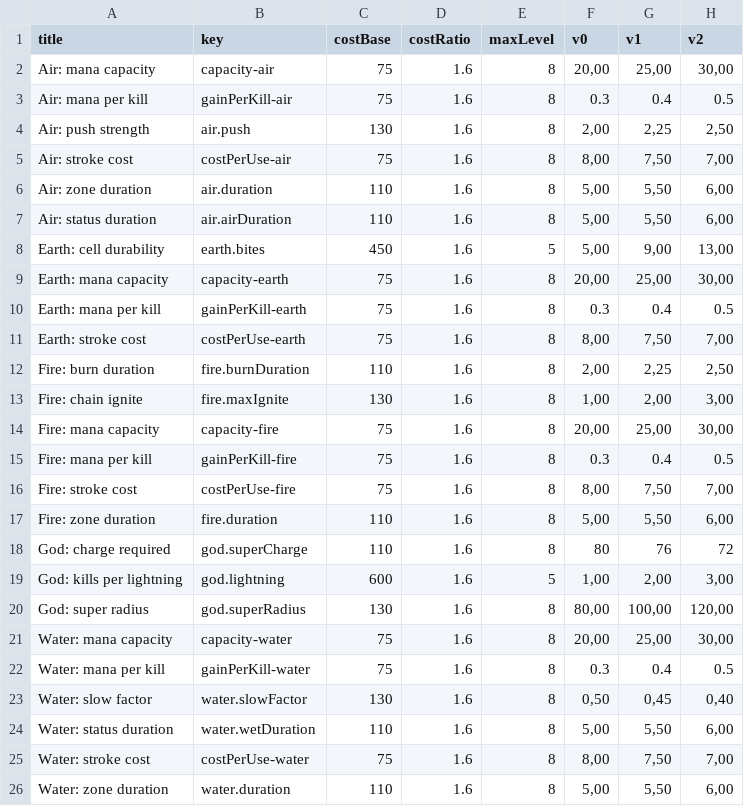
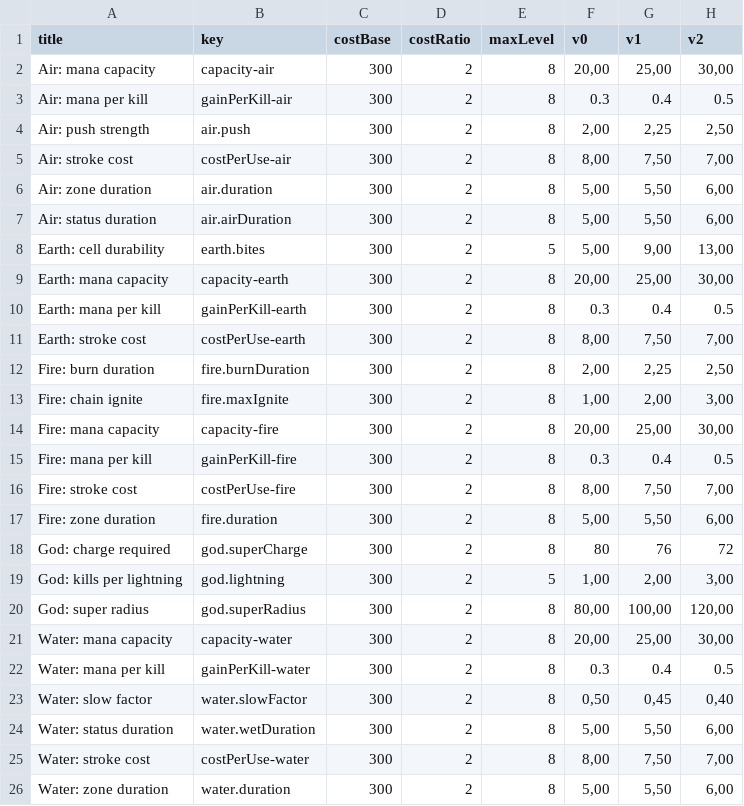
Before and after one commit to mistourr-app/DI, a CSV file: docs/balance_1.csv, drawn as a sheet; only a part is shown; the diff names each change by its address in the sheet, - before the commit and + after, or states it on an @@ line.

Commit message:
Update balance_1.csv: set costRatio to 2 and costBase to 300
Co-authored-by: mistourr-app <mistourr-app@users.noreply.github.com>

```diff
--- a/docs/balance_1.csv
+++ b/docs/balance_1.csv
-C2:C3 (costBase): 75
+C2:C3 (costBase): 300
-D2:D26 (costRatio): 1.6
+D2:D26 (costRatio): 2
-C4 (costBase): 130
+C4 (costBase): 300
-C5 (costBase): 75
+C5 (costBase): 300
-C6:C7 (costBase): 110
+C6:C7 (costBase): 300
-C8 (costBase): 450
+C8 (costBase): 300
-C9:C11 (costBase): 75
+C9:C11 (costBase): 300
-C12 (costBase): 110
+C12 (costBase): 300
-C13 (costBase): 130
+C13 (costBase): 300
-C14:C16 (costBase): 75
+C14:C16 (costBase): 300
-C17:C18 (costBase): 110
+C17:C18 (costBase): 300
-C19 (costBase): 600
+C19 (costBase): 300
-C20 (costBase): 130
+C20 (costBase): 300
-C21:C22 (costBase): 75
+C21:C22 (costBase): 300
-C23 (costBase): 130
+C23 (costBase): 300
-C24 (costBase): 110
+C24 (costBase): 300
-C25 (costBase): 75
+C25 (costBase): 300
-C26 (costBase): 110
+C26 (costBase): 300
```
